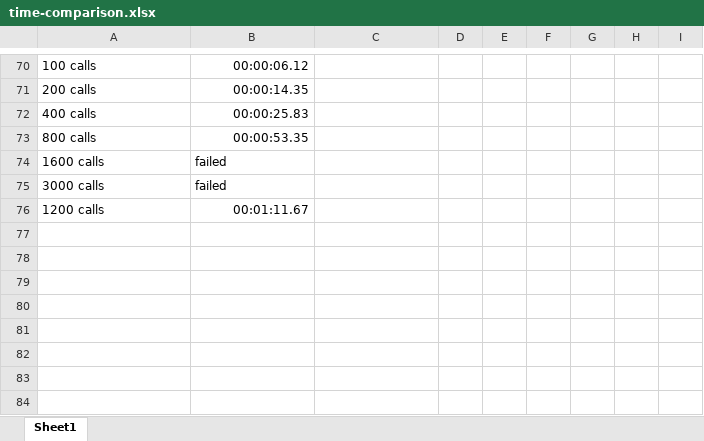
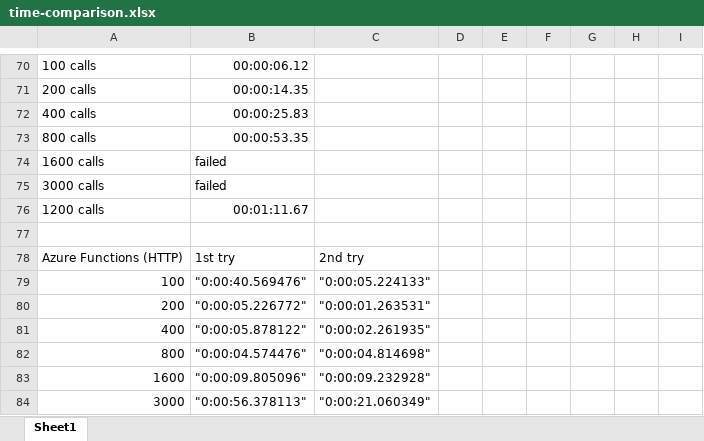
Before and after one commit to lee212/Serverless-Technologies, an Excel workbook: time-comparison.xlsx, sheet Sheet1, drawn as a sheet; only a part is shown, gaps mark what is left out; values as stored, in another font and other column widths than the file's, no borders; charts and pictures not drawn; the diff names each change by its address in the sheet, - before the commit and + after, or states it on an @@ line.

Commit message:
azure http

```diff
--- a/time-comparison.xlsx (sheet Sheet1)
+++ b/time-comparison.xlsx (sheet Sheet1)
+row 77: (empty)
+row 78: Azure Functions (HTTP) | 1st try | 2nd try
+row 79: 100 | "0:00:40.569476" | "0:00:05.224133"
+row 80: 200 | "0:00:05.226772" | "0:00:01.263531"
+row 81: 400 | "0:00:05.878122" | "0:00:02.261935"
+row 82: 800 | "0:00:04.574476" | "0:00:04.814698"
+row 83: 1600 | "0:00:09.805096" | "0:00:09.232928"
+row 84: 3000 | "0:00:56.378113" | "0:00:21.060349"
```
Also changed, not shown: charts or pictures.
